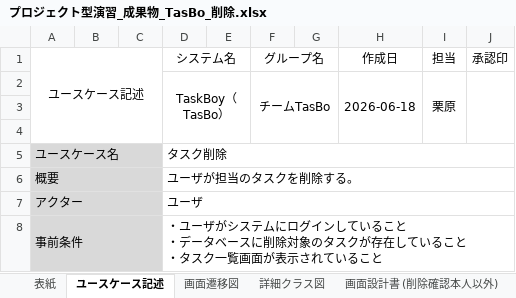
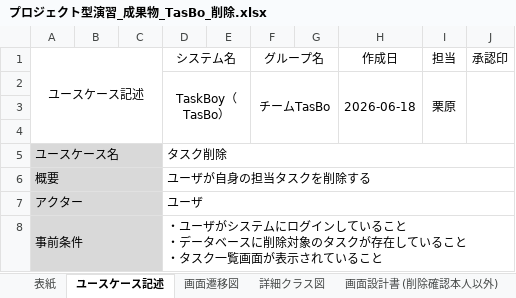
Before and after one commit to Kurihara-kouki/TasBo, an Excel workbook: プロジェクト型演習_成果物_TasBo_削除.xlsx, sheet ユースケース記述, drawn as a sheet; only a part is shown; values as stored, in another font and other column widths than the file's, no borders; the diff covers the shown part only; the diff names each change by its address in the sheet, - before the commit and + after, or states it on an @@ line.

Commit message:
指摘箇所の修正を行いました

```diff
--- a/プロジェクト型演習_成果物_TasBo_削除.xlsx (sheet ユースケース記述)
+++ b/プロジェクト型演習_成果物_TasBo_削除.xlsx (sheet ユースケース記述)
-D6 (システム名): ユーザが担当のタスクを削除する。
+D6 (システム名): ユーザが自身の担当タスクを削除する
```
Also changed, not shown: 5 edited cells elsewhere in this sheet.
